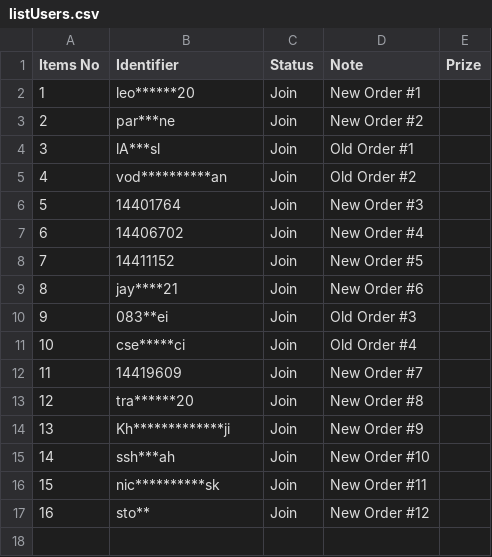
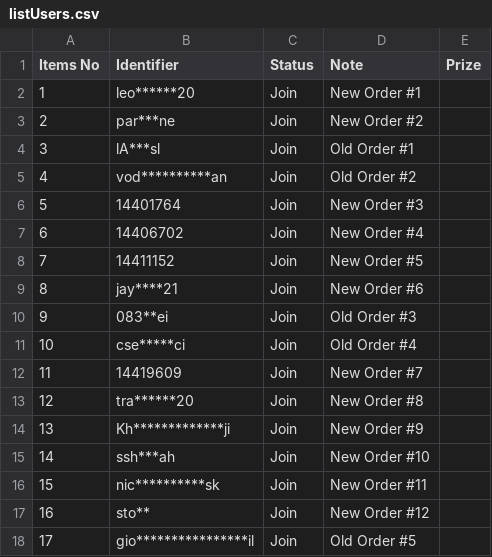
Before and after one commit to lehuuhai014/datetime, a CSV file: listUsers.csv, drawn as a sheet; the diff names each change by its address in the sheet, - before the commit and + after, or states it on an @@ line.

Commit message:
Update listUsers.csv

```diff
--- a/listUsers.csv
+++ b/listUsers.csv
+row 18: 17 | gio****************il | Join | Old Order #5
```
